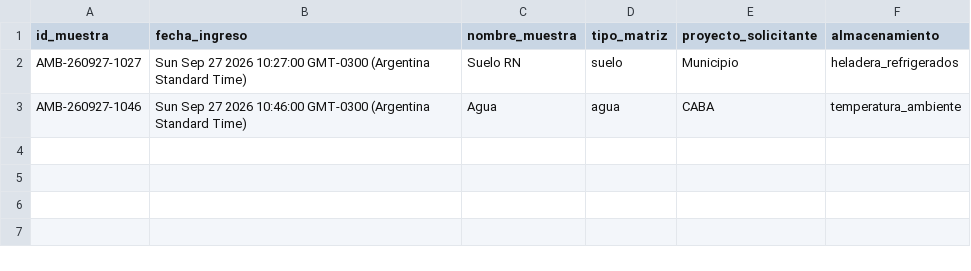
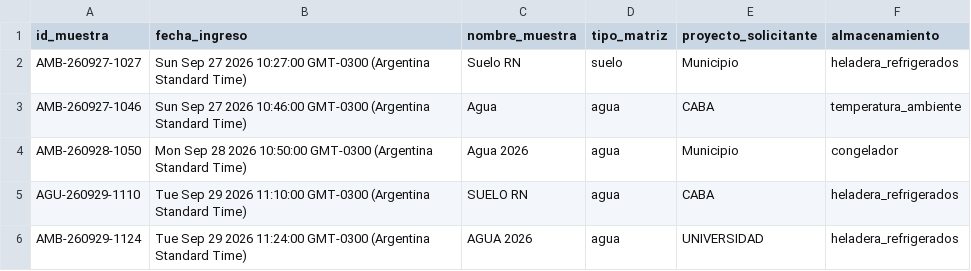
Before and after one commit to proyectocienciasambientales/laboratorio-ambiental-datos, a CSV file: disponibilidad.csv, drawn as a sheet.

Commit message:
Actualización automática de disponibilidad de muestras

```diff
--- a/disponibilidad.csv
+++ b/disponibilidad.csv
@@ -3 +3,4 @@ AMB-260927-1027,Sun Sep 27 2026 10:27:00 GMT-0300 (Argentina Standard Time),Suel
 AMB-260927-1046,Sun Sep 27 2026 10:46:00 GMT-0300 (Argentina Standard Time),Agua,agua,CABA,temperatura_ambiente
+AMB-260928-1050,Mon Sep 28 2026 10:50:00 GMT-0300 (Argentina Standard Time),Agua 2026,agua,Municipio,congelador
+AGU-260929-1110,Tue Sep 29 2026 11:10:00 GMT-0300 (Argentina Standard Time),SUELO RN,agua,CABA,heladera_refrigerados
+AMB-260929-1124,Tue Sep 29 2026 11:24:00 GMT-0300 (Argentina Standard Time),AGUA 2026,agua,UNIVERSIDAD,heladera_refrigerados
```
